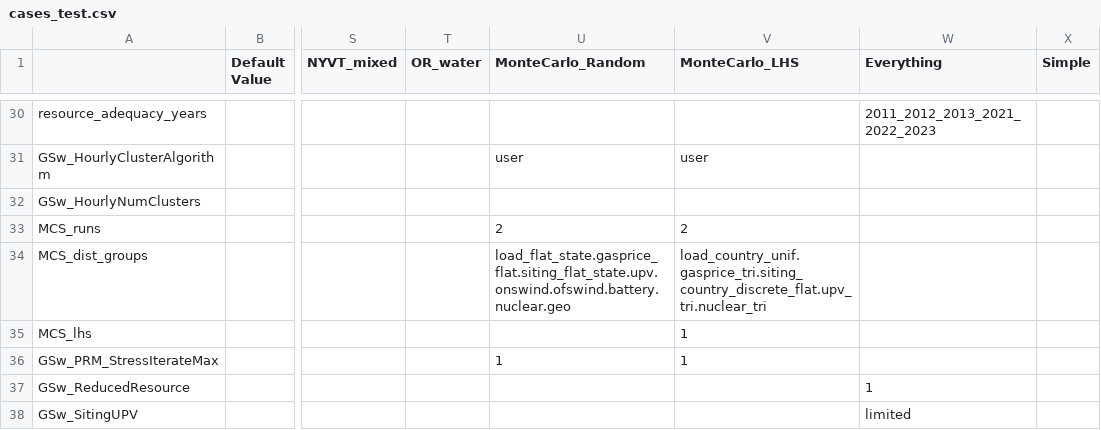
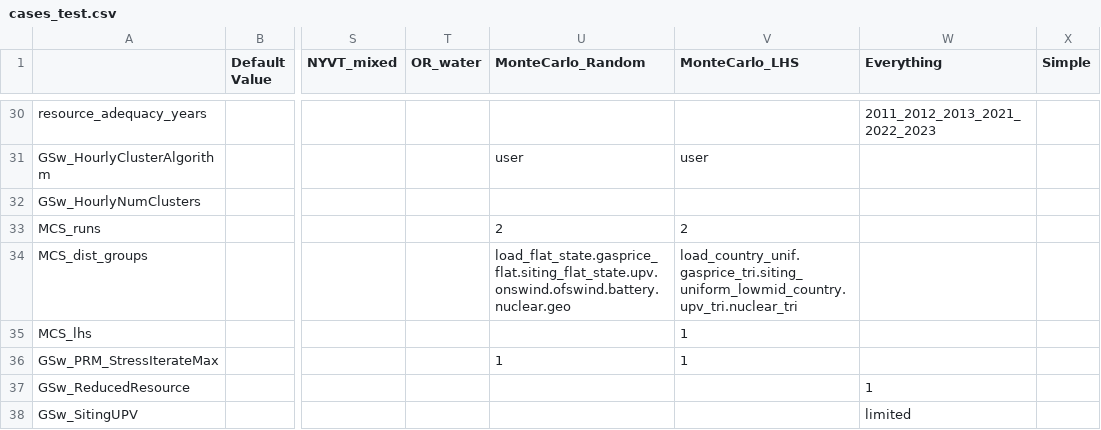
Before and after one commit to ReEDS-Model/ReEDS, a CSV file: cases_test.csv, drawn as a sheet; only a part is shown, gaps mark what is left out; the diff names each change by its address in the sheet, - before the commit and + after, or states it on an @@ line.

Commit message:
allow continuous sampling for LHS siting and use it in LHS test case

```diff
--- a/cases_test.csv
+++ b/cases_test.csv
-V34 (MonteCarlo_LHS): load_country_unif.gasprice_tri.siting_country_discrete_flat.upv_tri.nuclear_tri
+V34 (MonteCarlo_LHS): load_country_unif.gasprice_tri.siting_uniform_lowmid_country.upv_tri.nuclear_tri
```
Also changed, not shown: 2 other files.
